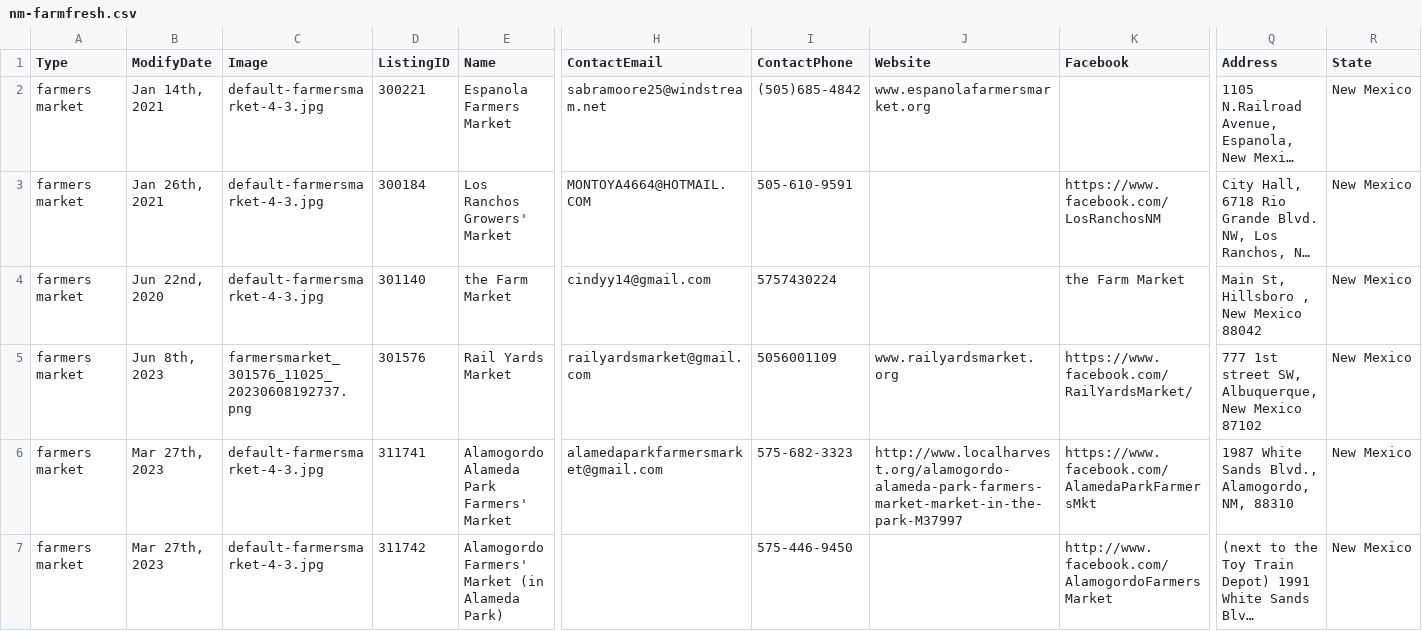
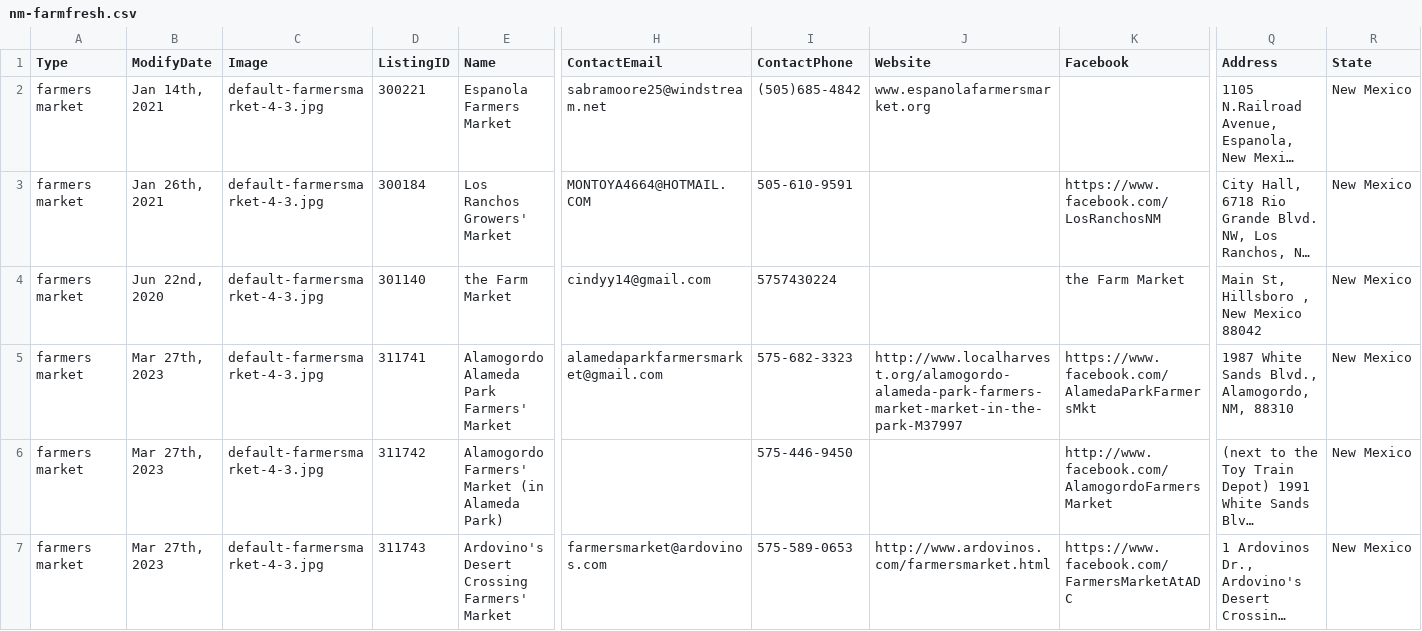
Before and after one commit to bhavnamilmile/community-data, a CSV file: locations/farmfresh/us/NM/nm-farmfresh.csv, drawn as a sheet; only a part is shown, gaps mark what is left out; the shorter side is filled out with more unchanged rows; long unchanged cells end in …; removed rows and columns are numbered as before the commit, all else as after; rows hold the shown columns only; the diff covers the shown part only; the diff names each change by its address in the sheet, - before the commit and + after, or states it on an @@ line.

```diff
--- a/locations/farmfresh/us/NM/nm-farmfresh.csv
+++ b/locations/farmfresh/us/NM/nm-farmfresh.csv
-row 5: farmers market | Jun 8th, 2023 | farmersmarket_301576_11025_20230608192737.png | 301576 | Rail Yards Market | railyardsmarket@gmail.com | 5056001109 | www.railyardsmarket.org | https://www.facebook.com/RailYardsMarket/ | 777 1st street SW, Albuquerque, New Mexico 87102 | New Mexico
```
Also changed, not shown: 1 added row elsewhere in this file, locations/farmfresh/us/FL/fl-farmfresh.csv, locations/farmfresh/us/FL/fl-onfarm.csv, 21 other files.
